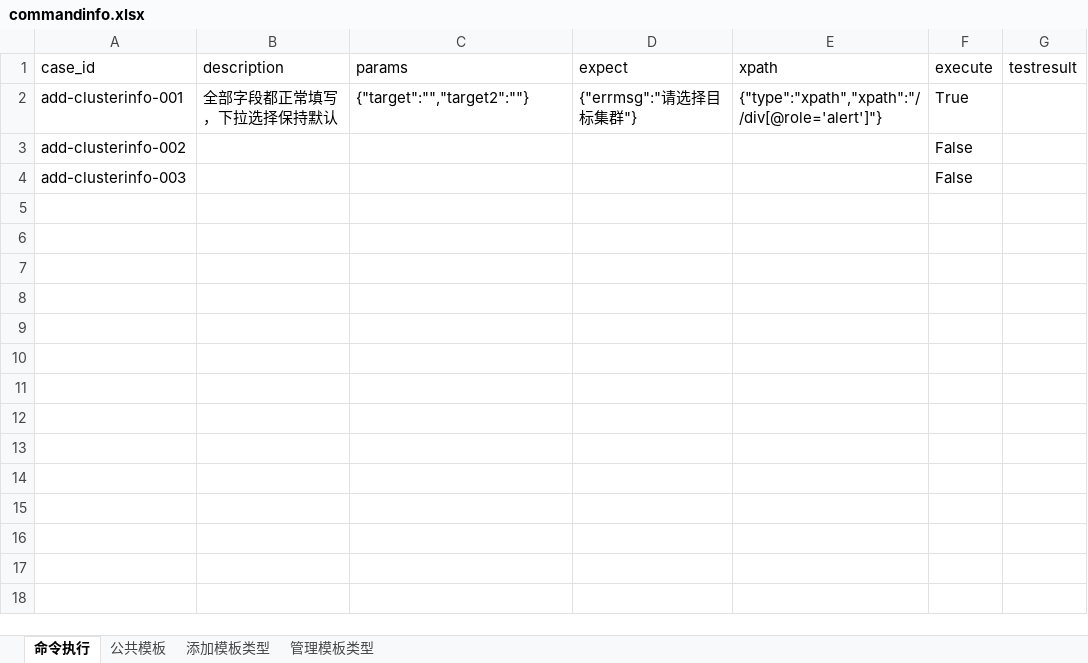
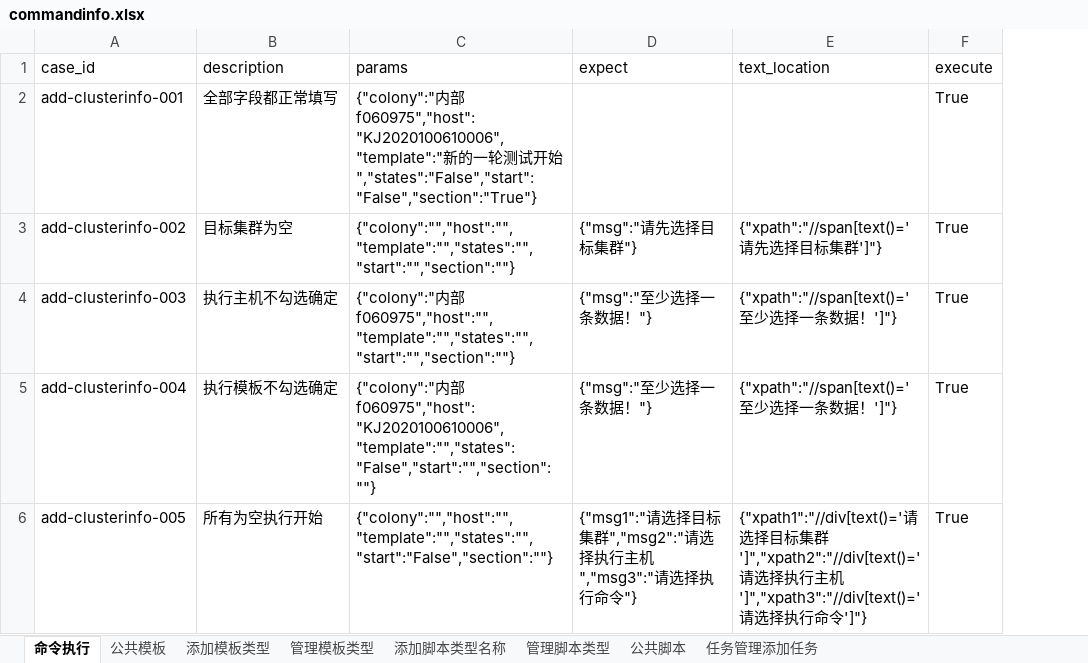
Before and after one commit to terry-9527/auto-opstest, an Excel workbook: testdatas/commandinfo.xlsx, sheet 命令执行, drawn as a sheet; values as stored, in another font and other column widths than the file's, no borders; removed rows and columns are numbered as before the commit, all else as after; the diff names each change by its address in the sheet, - before the commit and + after, or states it on an @@ line.

```diff
--- a/testdatas/commandinfo.xlsx (sheet 命令执行)
+++ b/testdatas/commandinfo.xlsx (sheet 命令执行)
+sheet tab: 添加脚本类型名称
+sheet tab: 管理脚本类型
+sheet tab: 公共脚本
+sheet tab: 任务管理添加任务
-column E (xpath), row 2: {"type":"xpath","xpath":"//div[@role='alert']"}
+column E (text_location), rows 3-4: {"xpath":"//span[text()='请先选择目标集群']"} | {"xpath":"//span[text()='至少选择一条数据！']"}
-column G (testresult), empty
-B2 (description): 全部字段都正常填写，下拉选择保持默认
+B2 (description): 全部字段都正常填写
-C2 (params): {"target":"","target2":""}
+C2 (params): {"colony":"内部f060975","host":"KJ2020100610006","template":"新的一轮测试开始","states":"False","start":"False","section":"True"}
-D2 (expect): {"errmsg":"请选择目标集群"}
+D2 (expect): (empty)
-B3 (description): (empty)
+B3 (description): 目标集群为空
-C3 (params): (empty)
+C3 (params): {"colony":"","host":"","template":"","states":"","start":"","section":""}
-D3 (expect): (empty)
+D3 (expect): {"msg":"请先选择目标集群"}
-F3:F4 (execute): False
+F3:F4 (execute): True
-B4 (description): (empty)
+B4 (description): 执行主机不勾选确定
-C4 (params): (empty)
+C4 (params): {"colony":"内部f060975","host":"","template":"","states":"","start":"","section":""}
-D4 (expect): (empty)
+D4 (expect): {"msg":"至少选择一条数据！"}
+row 5: add-clusterinfo-004 | 执行模板不勾选确定 | {"colony":"内部f060975","host":"KJ2020100610006","template":"","states":"False","start":"","section":""} | {"msg":"至少选择一条数据！"} | {"xpath":"//span[text()='至少选择一条数据！']"} | True
+row 6: add-clusterinfo-005 | 所有为空执行开始 | {"colony":"","host":"","template":"","states":"","start":"False","section":""} | {"msg1":"请选择目标集群","msg2":"请选择执行主机","msg3":"请选择执行命令"} | {"xpath1":"//div[text()='请选择目标集群']","xpath2":"//div[text()='请选择执行主机']","xpath3":"//div[text()='请选择执行命令']"} | True
```
Also changed, not shown: sheet 公共模板, sheet 管理模板类型, 11 other files.
